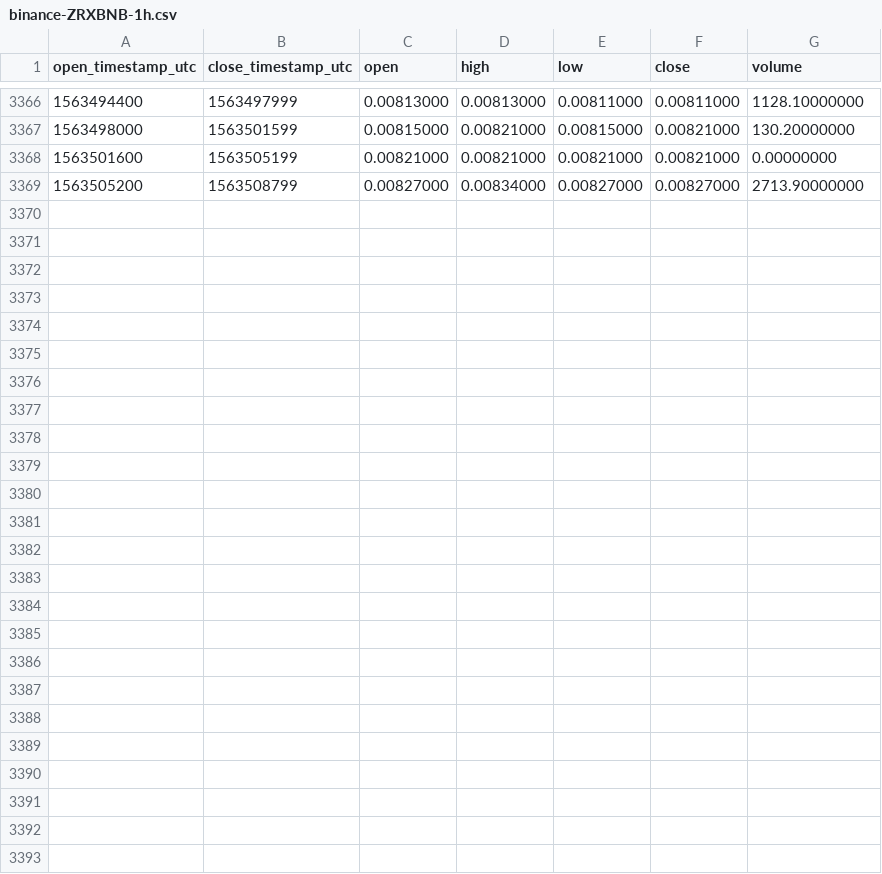
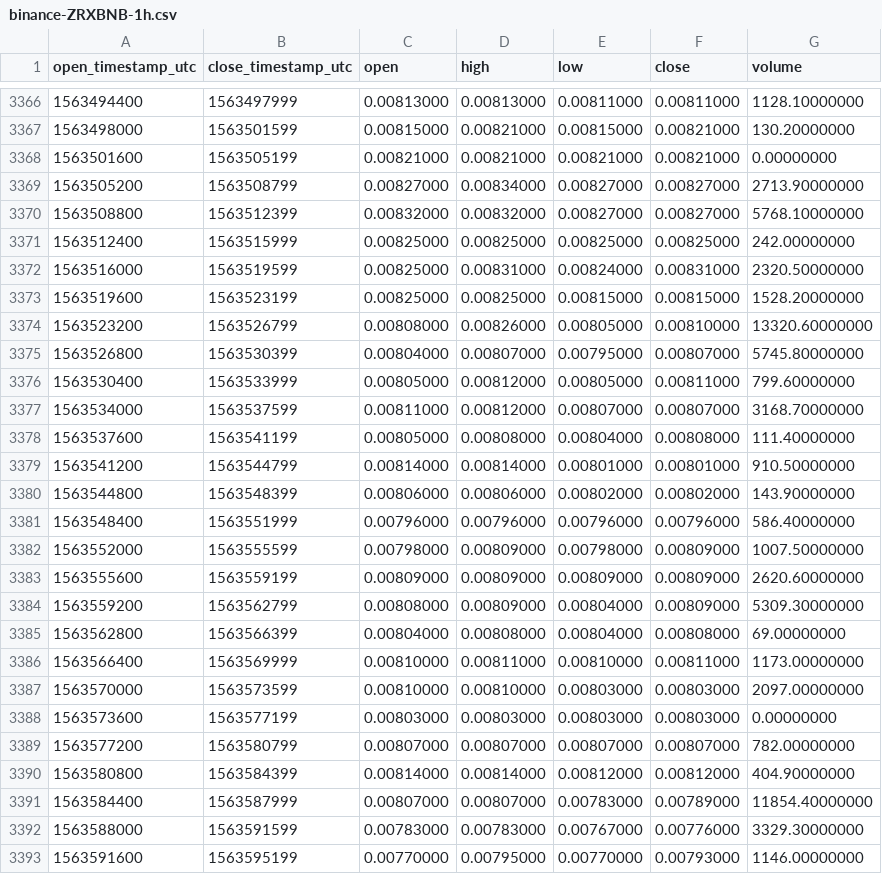
Before and after one commit to cryptobigbro/binance-ZRXBNB, a CSV file: binance-ZRXBNB-1h.csv, drawn as a sheet; only a part is shown, gaps mark what is left out; the diff names each change by its address in the sheet, - before the commit and + after, or states it on an @@ line.

Commit message:
Update OHLCV data.

```diff
--- a/binance-ZRXBNB-1h.csv
+++ b/binance-ZRXBNB-1h.csv
+row 3370: 1563508800 | 1563512399 | 0.00832000 | 0.00832000 | 0.00827000 | 0.00827000 | 5768.10000000
+row 3371: 1563512400 | 1563515999 | 0.00825000 | 0.00825000 | 0.00825000 | 0.00825000 | 242.00000000
+row 3372: 1563516000 | 1563519599 | 0.00825000 | 0.00831000 | 0.00824000 | 0.00831000 | 2320.50000000
+row 3373: 1563519600 | 1563523199 | 0.00825000 | 0.00825000 | 0.00815000 | 0.00815000 | 1528.20000000
+row 3374: 1563523200 | 1563526799 | 0.00808000 | 0.00826000 | 0.00805000 | 0.00810000 | 13320.60000000
+row 3375: 1563526800 | 1563530399 | 0.00804000 | 0.00807000 | 0.00795000 | 0.00807000 | 5745.80000000
+row 3376: 1563530400 | 1563533999 | 0.00805000 | 0.00812000 | 0.00805000 | 0.00811000 | 799.60000000
+row 3377: 1563534000 | 1563537599 | 0.00811000 | 0.00812000 | 0.00807000 | 0.00807000 | 3168.70000000
+row 3378: 1563537600 | 1563541199 | 0.00805000 | 0.00808000 | 0.00804000 | 0.00808000 | 111.40000000
+row 3379: 1563541200 | 1563544799 | 0.00814000 | 0.00814000 | 0.00801000 | 0.00801000 | 910.50000000
+row 3380: 1563544800 | 1563548399 | 0.00806000 | 0.00806000 | 0.00802000 | 0.00802000 | 143.90000000
+row 3381: 1563548400 | 1563551999 | 0.00796000 | 0.00796000 | 0.00796000 | 0.00796000 | 586.40000000
+row 3382: 1563552000 | 1563555599 | 0.00798000 | 0.00809000 | 0.00798000 | 0.00809000 | 1007.50000000
+row 3383: 1563555600 | 1563559199 | 0.00809000 | 0.00809000 | 0.00809000 | 0.00809000 | 2620.60000000
+row 3384: 1563559200 | 1563562799 | 0.00808000 | 0.00809000 | 0.00804000 | 0.00809000 | 5309.30000000
+row 3385: 1563562800 | 1563566399 | 0.00804000 | 0.00808000 | 0.00804000 | 0.00808000 | 69.00000000
+row 3386: 1563566400 | 1563569999 | 0.00810000 | 0.00811000 | 0.00810000 | 0.00811000 | 1173.00000000
+row 3387: 1563570000 | 1563573599 | 0.00810000 | 0.00810000 | 0.00803000 | 0.00803000 | 2097.00000000
+row 3388: 1563573600 | 1563577199 | 0.00803000 | 0.00803000 | 0.00803000 | 0.00803000 | 0.00000000
+row 3389: 1563577200 | 1563580799 | 0.00807000 | 0.00807000 | 0.00807000 | 0.00807000 | 782.00000000
+row 3390: 1563580800 | 1563584399 | 0.00814000 | 0.00814000 | 0.00812000 | 0.00812000 | 404.90000000
+row 3391: 1563584400 | 1563587999 | 0.00807000 | 0.00807000 | 0.00783000 | 0.00789000 | 11854.40000000
+row 3392: 1563588000 | 1563591599 | 0.00783000 | 0.00783000 | 0.00767000 | 0.00776000 | 3329.30000000
+row 3393: 1563591600 | 1563595199 | 0.00770000 | 0.00795000 | 0.00770000 | 0.00793000 | 1146.00000000
```
Also changed, not shown: binance-ZRXBNB-1d.csv.
